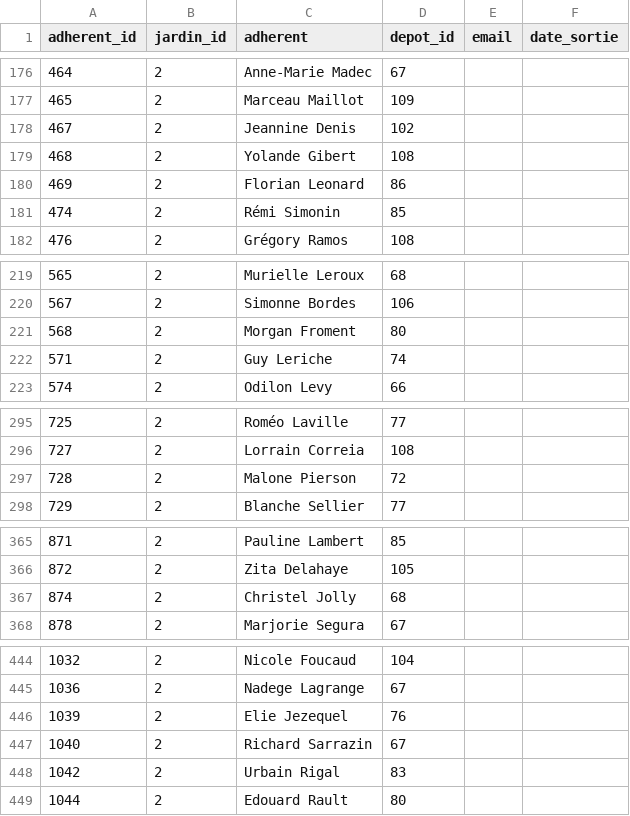
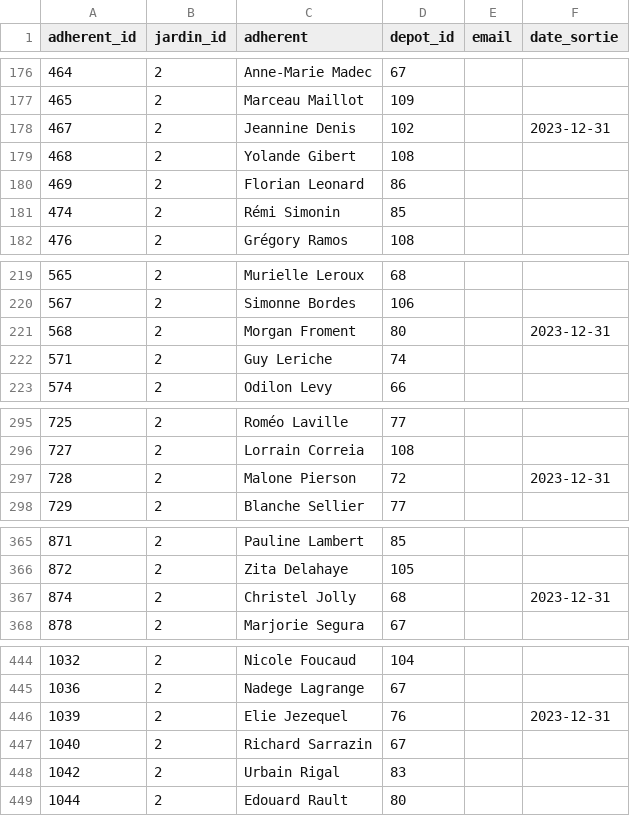
Before and after one commit to medina474/sae5-supabase, a CSV file: data/2-thaon/adherents.csv, drawn as a sheet; only a part is shown, gaps mark what is left out; the diff covers the shown part only.

Commit message:
mise à jour data

```diff
--- a/data/2-thaon/adherents.csv
+++ b/data/2-thaon/adherents.csv
@@ -177,3 +177,3 @@ adherent_id,jardin_id,adherent,depot_id,email,date_sortie
 465,2,Marceau Maillot,109,,
-467,2,Jeannine Denis,102,,
+467,2,Jeannine Denis,102,,2023-12-31
 468,2,Yolande Gibert,108,,
@@ -220,3 +220,3 @@ adherent_id,jardin_id,adherent,depot_id,email,date_sortie
 567,2,Simonne Bordes,106,,
-568,2,Morgan Froment,80,,
+568,2,Morgan Froment,80,,2023-12-31
 571,2,Guy Leriche,74,,
@@ -296,3 +296,3 @@ adherent_id,jardin_id,adherent,depot_id,email,date_sortie
 727,2,Lorrain Correia,108,,
-728,2,Malone Pierson,72,,
+728,2,Malone Pierson,72,,2023-12-31
 729,2,Blanche Sellier,77,,
@@ -366,3 +366,3 @@ adherent_id,jardin_id,adherent,depot_id,email,date_sortie
 872,2,Zita Delahaye,105,,
-874,2,Christel Jolly,68,,
+874,2,Christel Jolly,68,,2023-12-31
 878,2,Marjorie Segura,67,,
@@ -445,3 +445,3 @@ adherent_id,jardin_id,adherent,depot_id,email,date_sortie
 1036,2,Nadege Lagrange,67,,
-1039,2,Elie Jezequel,76,,
+1039,2,Elie Jezequel,76,,2023-12-31
 1040,2,Richard Sarrazin,67,,
```
Also changed, not shown: 8 edited cells elsewhere in this file, data/2-thaon/tournees.csv.
